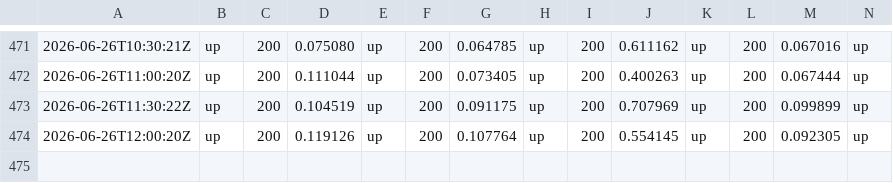
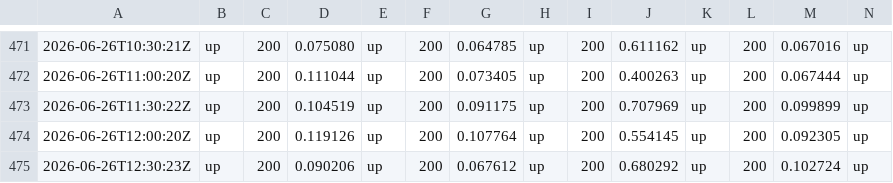
Before and after one commit to Abdelrahman-Ezzat-G/QuNeva-Status, a CSV file: data/history-archive-2026-06.csv, drawn as a sheet; only a part is shown, gaps mark what is left out; rows hold the shown columns only; the diff names each change by its address in the sheet, - before the commit and + after, or states it on an @@ line.

```diff
--- a/data/history-archive-2026-06.csv
+++ b/data/history-archive-2026-06.csv
+row 475: 2026-06-26T12:30:23Z | up | 200 | 0.090206 | up | 200 | 0.067612 | up | 200 | 0.680292 | up | 200 | 0.102724 | up
```
Also changed, not shown: data/history.csv, 1 other file.
